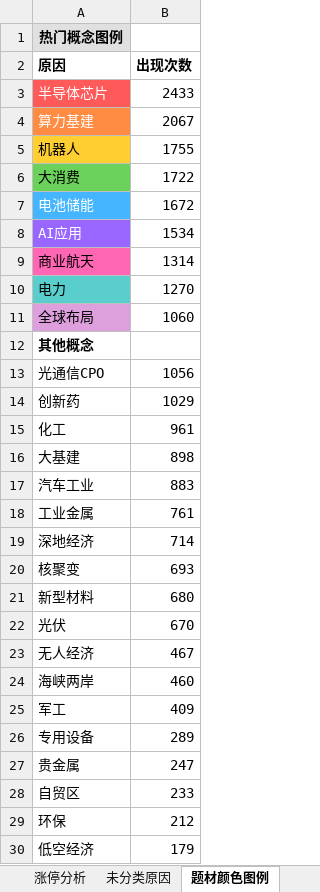
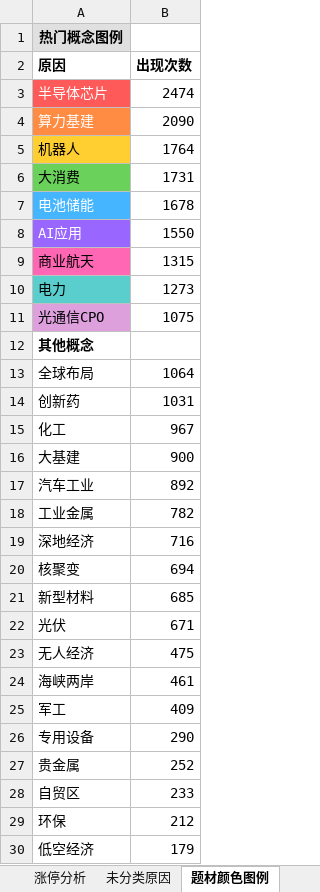
Before and after one commit to KealLiang/HardTrading, an Excel workbook: excel/fupan_analysis.xlsx, sheet 题材颜色图例, drawn as a sheet; only a part is shown; values as stored, in another font and other column widths than the file's, no borders; removed rows and columns are numbered as before the commit, all else as after; the diff covers the shown part only; the diff names each change by its address in the sheet, - before the commit and + after, or states it on an @@ line.

```diff
--- a/excel/fupan_analysis.xlsx (sheet 题材颜色图例)
+++ b/excel/fupan_analysis.xlsx (sheet 题材颜色图例)
-B3 (出现次数): 2433
+B3 (出现次数): 2474
-B4 (出现次数): 2067
+B4 (出现次数): 2090
-B5 (出现次数): 1755
+B5 (出现次数): 1764
-B6 (出现次数): 1722
+B6 (出现次数): 1731
-B7 (出现次数): 1672
+B7 (出现次数): 1678
-B8 (出现次数): 1534
+B8 (出现次数): 1550
-B9 (出现次数): 1314
+B9 (出现次数): 1315
-B10 (出现次数): 1270
+B10 (出现次数): 1273
-row 11: 全球布局 | 1060
+row 11: 光通信CPO | 1075
-row 13: 光通信CPO | 1056
+row 13: 全球布局 | 1064
-B14 (出现次数): 1029
+B14 (出现次数): 1031
-B15 (出现次数): 961
+B15 (出现次数): 967
-B16 (出现次数): 898
+B16 (出现次数): 900
-B17 (出现次数): 883
+B17 (出现次数): 892
-B18 (出现次数): 761
+B18 (出现次数): 782
-B19 (出现次数): 714
+B19 (出现次数): 716
-B20 (出现次数): 693
+B20 (出现次数): 694
-B21 (出现次数): 680
+B21 (出现次数): 685
-B22 (出现次数): 670
+B22 (出现次数): 671
-B23 (出现次数): 467
+B23 (出现次数): 475
-B24 (出现次数): 460
+B24 (出现次数): 461
-B26 (出现次数): 289
+B26 (出现次数): 290
-B27 (出现次数): 247
+B27 (出现次数): 252
```
Also changed, not shown: 5 edited cells elsewhere in this sheet, sheet 未分类原因, sheet 涨停分析, excel/market_analysis.xlsx, 5 other files.
